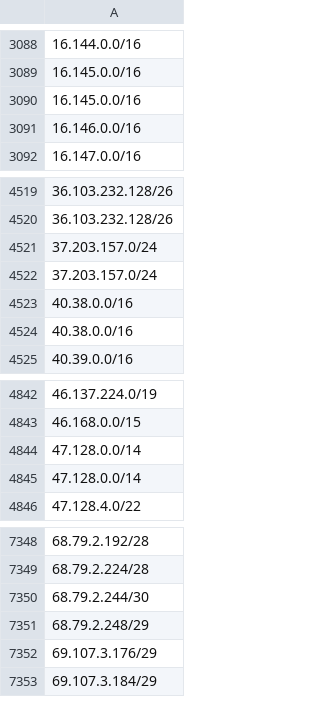
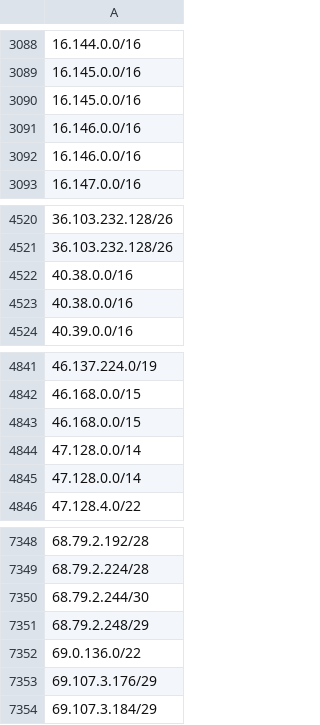
Before and after one commit to ZPetricusic/cloud-ip-ranges, a CSV file: data/aws/ip-ranges.csv, drawn as a sheet; only a part is shown, gaps mark what is left out; removed rows and columns are numbered as before the commit, all else as after; the diff names each change by its address in the sheet, - before the commit and + after, or states it on an @@ line.

Commit message:
Automatic range refresh - 04-10-2025 01:44:26+0000

```diff
--- a/data/aws/ip-ranges.csv
+++ b/data/aws/ip-ranges.csv
+row 3092: 16.146.0.0/16
-row 4521: 37.203.157.0/24
-row 4522: 37.203.157.0/24
+row 4843: 46.168.0.0/15
+row 7352: 69.0.136.0/22
```
Also changed, not shown: 1 other file.
